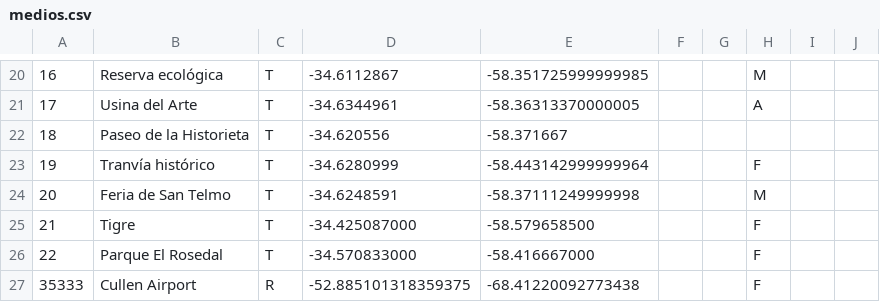
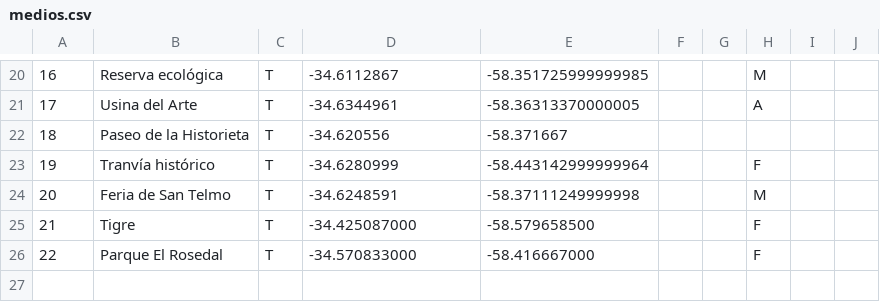
Before and after one commit to lspigariol/MapaMediosComunitarios, a CSV file: medios.csv, drawn as a sheet; only a part is shown, gaps mark what is left out.

```diff
--- a/medios.csv
+++ b/medios.csv
@@ -26,2 +26 @@
 22,Parque El Rosedal,T,-34.570833000,-58.416667000,,,F,,
-35333,Cullen Airport,R,-52.885101318359375,-68.41220092773438,,,F,,
```
